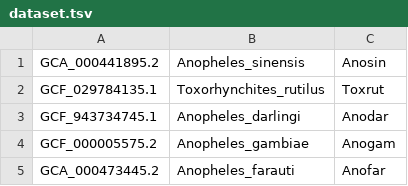
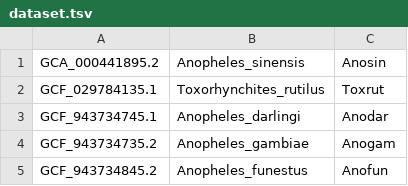
Before and after one commit to bacconipietro/00_lab_genomica_comparata, a TSV file: 00_practice/00_data/dataset.tsv, drawn as a sheet.

Commit message:
Add dataset

```diff
--- a/00_practice/00_data/dataset.tsv
+++ b/00_practice/00_data/dataset.tsv
@@ -3,3 +3,3 @@ GCF_029784135.1	Toxorhynchites_rutilus	Toxrut
 GCF_943734745.1	Anopheles_darlingi	Anodar
-GCF_000005575.2	Anopheles_gambiae	Anogam
-GCA_000473445.2	Anopheles_farauti	Anofar
+GCF_943734735.2	Anopheles_gambiae	Anogam
+GCF_943734845.2	Anopheles_funestus	Anofun
```
